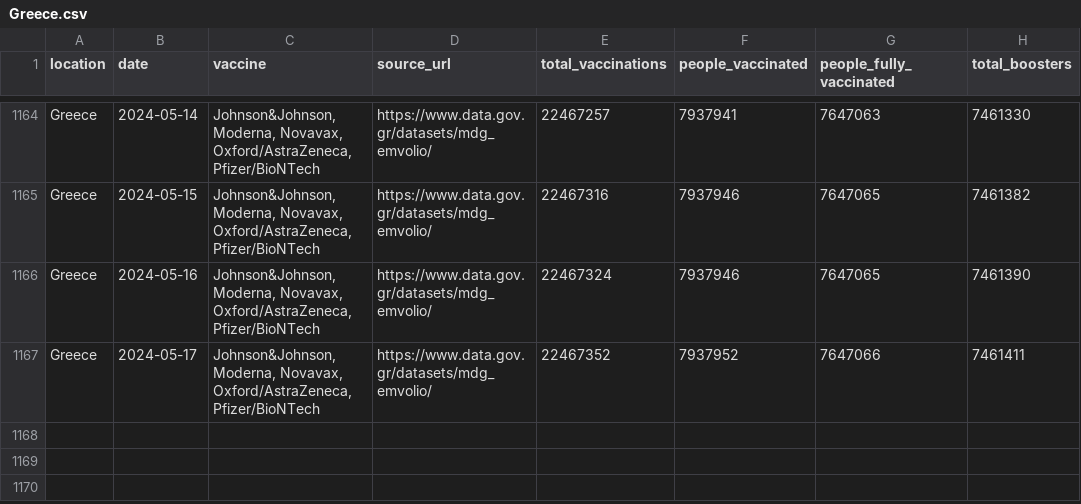
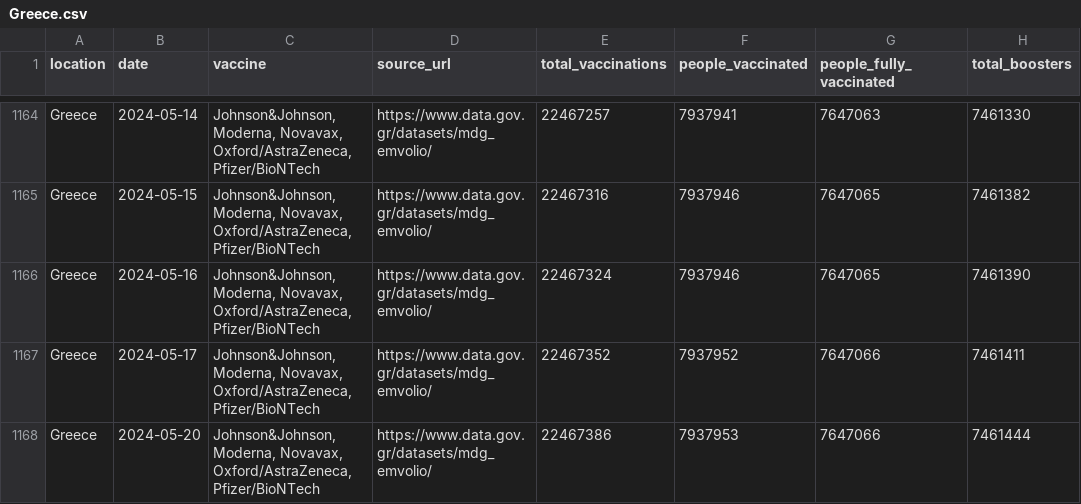
Before and after one commit to lesterholy/covid-19-data, a CSV file: public/data/vaccinations/country_data/Greece.csv, drawn as a sheet; only a part is shown, gaps mark what is left out; the diff names each change by its address in the sheet, - before the commit and + after, or states it on an @@ line.

```diff
--- a/public/data/vaccinations/country_data/Greece.csv
+++ b/public/data/vaccinations/country_data/Greece.csv
+row 1168: Greece | 2024-05-20 | Johnson&Johnson, Moderna, Novavax, Oxford/AstraZeneca, Pfizer/BioNTech | https://www.data.gov.gr/datasets/mdg_emvolio/ | 22467386 | 7937953 | 7647066 | 7461444
```
Also changed, not shown: public/data/vaccinations/country_data/Bangladesh.csv, public/data/vaccinations/country_data/Czechia.csv, 17 other files.
